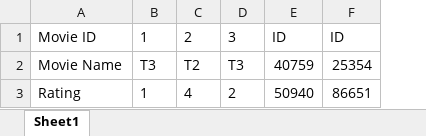
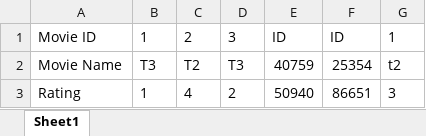
Before and after one commit to johnny-psh/SC2002_MOBLIMA, an Excel workbook: src/database/TestMoviesReader.xlsx, sheet Sheet1, drawn as a sheet; values as stored, in another font and other column widths than the file's, no borders; the diff names each change by its address in the sheet, - before the commit and + after, or states it on an @@ line.

Commit message:
Input data done with some fixes

```diff
--- a/src/database/TestMoviesReader.xlsx (sheet Sheet1)
+++ b/src/database/TestMoviesReader.xlsx (sheet Sheet1)
+column G, rows 1-3: 1 | t2 | 3
```
Also changed, not shown: 1 other file.
